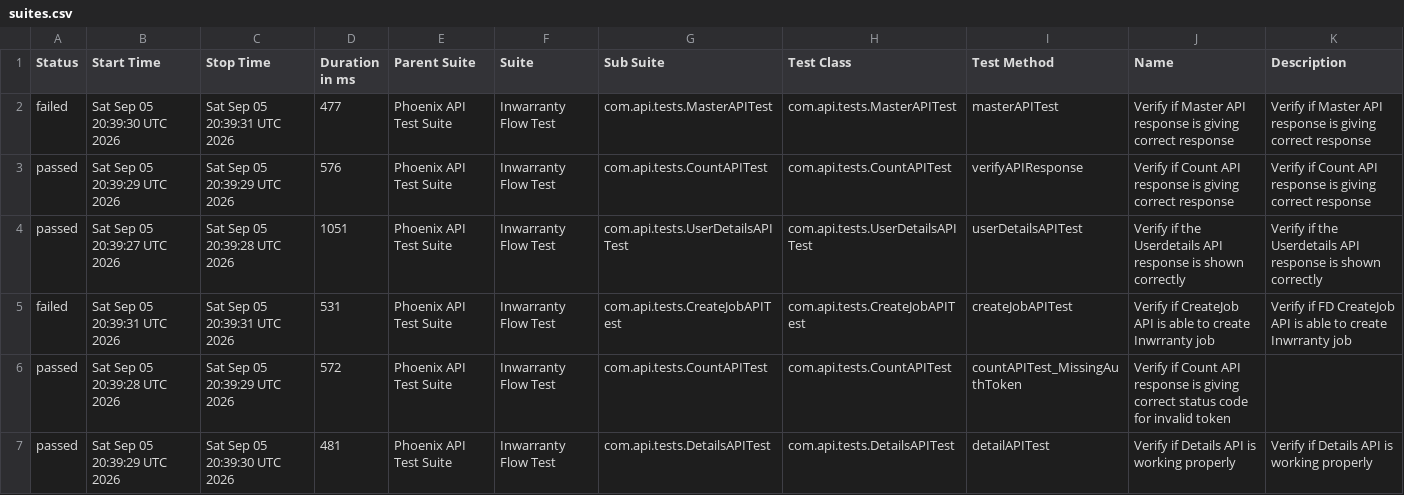
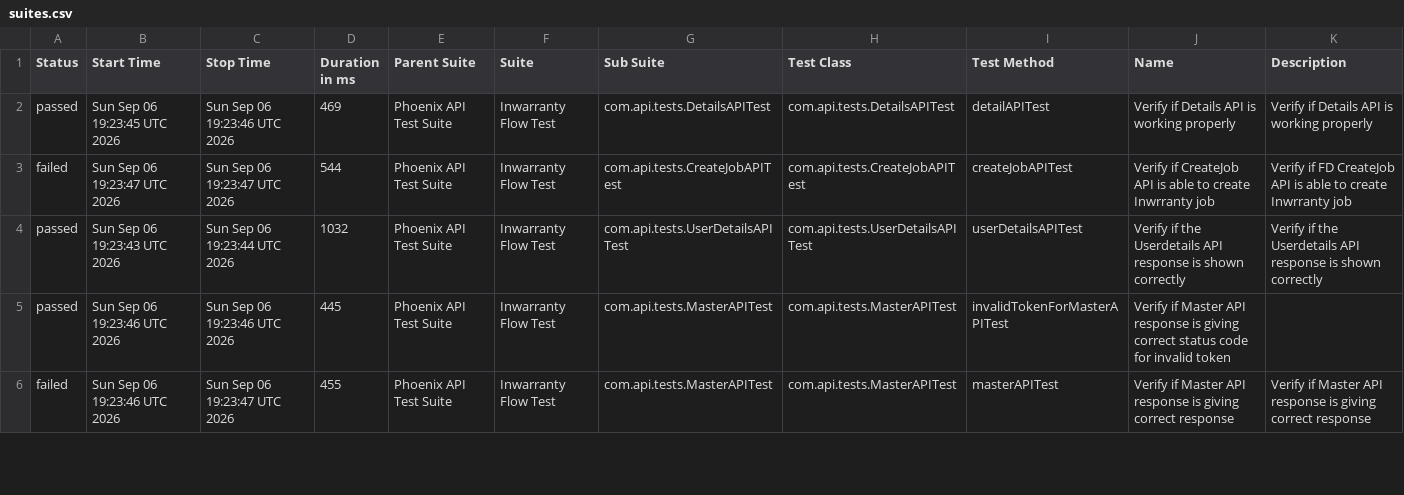
Before and after one commit to rounit/PhoenixTestAutomationFramework, a CSV file: data/suites.csv, drawn as a sheet; only a part is shown; the diff covers the shown part only.

```diff
--- a/data/suites.csv
+++ b/data/suites.csv
@@ -1,7 +1,6 @@
 "Status","Start Time","Stop Time","Duration in ms","Parent Suite","Suite","Sub Suite","Test Class","Test Method","Name","Description"
-"failed","Sat Sep 05 20:39:30 UTC 2026","Sat Sep 05 20:39:31 UTC 2026","477","Phoenix API Test Suite","Inwarranty Flow Test","com.api.tests.MasterAPITest","com.api.tests.MasterAPITest","masterAPITest","Verify if Master API response is giving correct response","Verify if Master API response is giving correct response"
-"passed","Sat Sep 05 20:39:29 UTC 2026","Sat Sep 05 20:39:29 UTC 2026","576","Phoenix API Test Suite","Inwarranty Flow Test","com.api.tests.CountAPITest","com.api.tests.CountAPITest","verifyAPIResponse","Verify if Count API response is giving correct response","Verify if Count API response is giving correct response"
-"passed","Sat Sep 05 20:39:27 UTC 2026","Sat Sep 05 20:39:28 UTC 2026","1051","Phoenix API Test Suite","Inwarranty Flow Test","com.api.tests.UserDetailsAPITest","com.api.tests.UserDetailsAPITest","userDetailsAPITest","Verify if the Userdetails API response is shown correctly","Verify if the Userdetails API response is shown correctly"
-"failed","Sat Sep 05 20:39:31 UTC 2026","Sat Sep 05 20:39:31 UTC 2026","531","Phoenix API Test Suite","Inwarranty Flow Test","com.api.tests.CreateJobAPITest","com.api.tests.CreateJobAPITest","createJobAPITest","Verify if CreateJob API is able to create Inwrranty job","Verify if FD CreateJob API is able to create Inwrranty job"
-"passed","Sat Sep 05 20:39:28 UTC 2026","Sat Sep 05 20:39:29 UTC 2026","572","Phoenix API Test Suite","Inwarranty Flow Test","com.api.tests.CountAPITest","com.api.tests.CountAPITest","countAPITest_MissingAuthToken","Verify if Count API response is giving correct status code for invalid token",""
-"passed","Sat Sep 05 20:39:29 UTC 2026","Sat Sep 05 20:39:30 UTC 2026","481","Phoenix API Test Suite","Inwarranty Flow Test","com.api.tests.DetailsAPITest","com.api.tests.DetailsAPITest","detailAPITest","Verify if Details API is working properly","Verify if Details API is working properly"
+"passed","Sun Sep 06 19:23:45 UTC 2026","Sun Sep 06 19:23:46 UTC 2026","469","Phoenix API Test Suite","Inwarranty Flow Test","com.api.tests.DetailsAPITest","com.api.tests.DetailsAPITest","detailAPITest","Verify if Details API is working properly","Verify if Details API is working properly"
+"failed","Sun Sep 06 19:23:47 UTC 2026","Sun Sep 06 19:23:47 UTC 2026","544","Phoenix API Test Suite","Inwarranty Flow Test","com.api.tests.CreateJobAPITest","com.api.tests.CreateJobAPITest","createJobAPITest","Verify if CreateJob API is able to create Inwrranty job","Verify if FD CreateJob API is able to create Inwrranty job"
+"passed","Sun Sep 06 19:23:43 UTC 2026","Sun Sep 06 19:23:44 UTC 2026","1032","Phoenix API Test Suite","Inwarranty Flow Test","com.api.tests.UserDetailsAPITest","com.api.tests.UserDetailsAPITest","userDetailsAPITest","Verify if the Userdetails API response is shown correctly","Verify if the Userdetails API response is shown correctly"
+"passed","Sun Sep 06 19:23:46 UTC 2026","Sun Sep 06 19:23:46 UTC 2026","445","Phoenix API Test Suite","Inwarranty Flow Test","com.api.tests.MasterAPITest","com.api.tests.MasterAPITest","invalidTokenForMasterAPITest","Verify if Master API response is giving correct status code for invalid token",""
+"failed","Sun Sep 06 19:23:46 UTC 2026","Sun Sep 06 19:23:47 UTC 2026","455","Phoenix API Test Suite","Inwarranty Flow Test","com.api.tests.MasterAPITest","com.api.tests.MasterAPITest","masterAPITest","Verify if Master API response is giving correct response","Verify if Master API response is giving correct response"
```
Also changed, not shown: 1 added row and 10 edited cells elsewhere in this file, data/behaviors.csv, 51 other files.
